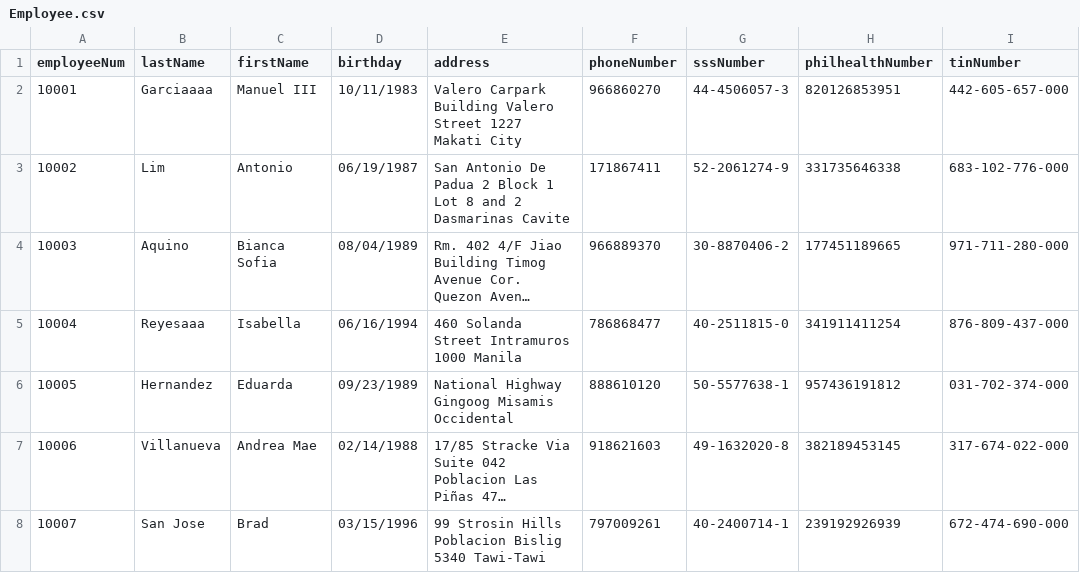
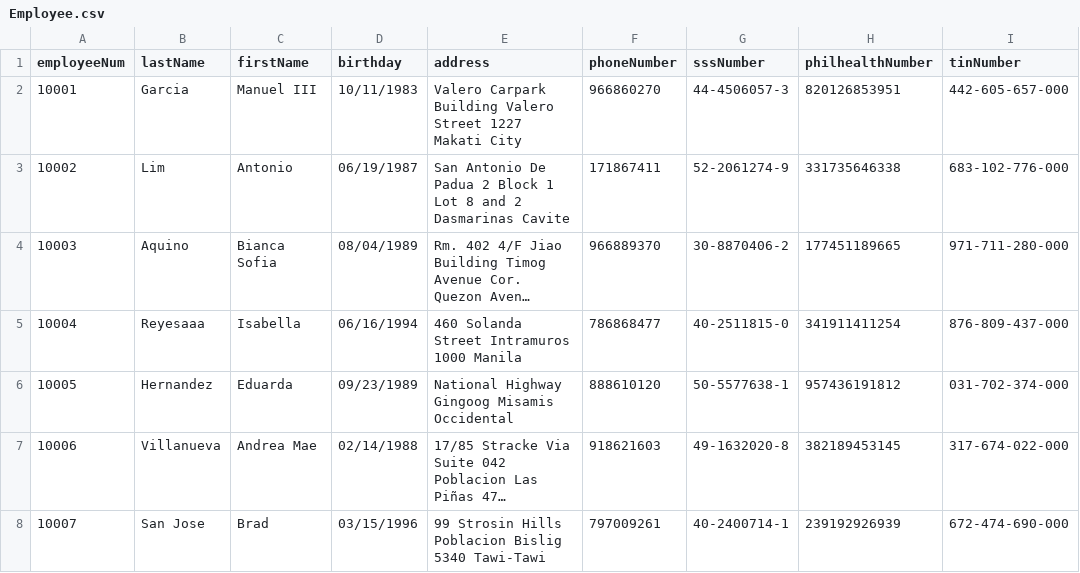
Before and after one commit to shekinahjabez/Terminal-Assessment-MotorPH-Payroll-System-OOP, a CSV file: src/data9/Employee.csv, drawn as a sheet; only a part is shown; long unchanged cells end in …; the diff names each change by its address in the sheet, - before the commit and + after, or states it on an @@ line.

```diff
--- a/src/data9/Employee.csv
+++ b/src/data9/Employee.csv
-B2 (lastName): Garciaaaa
+B2 (lastName): Garcia
```
Also changed, not shown: 28 other files.
